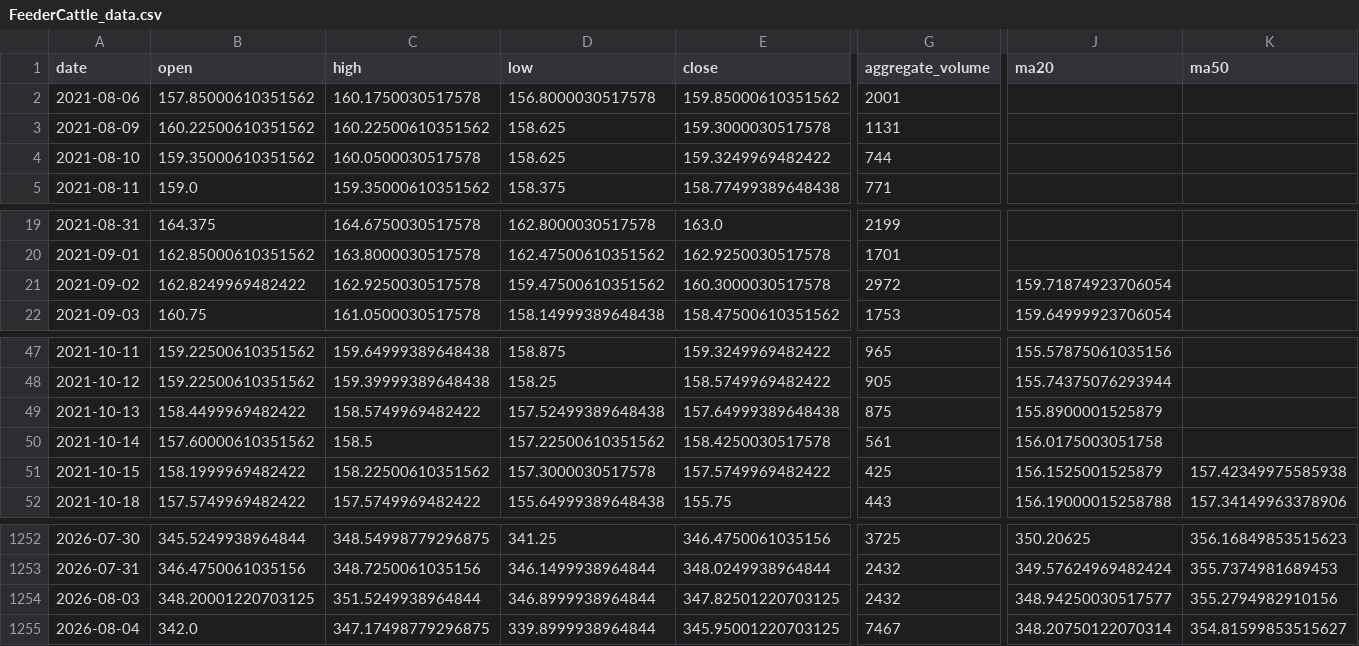
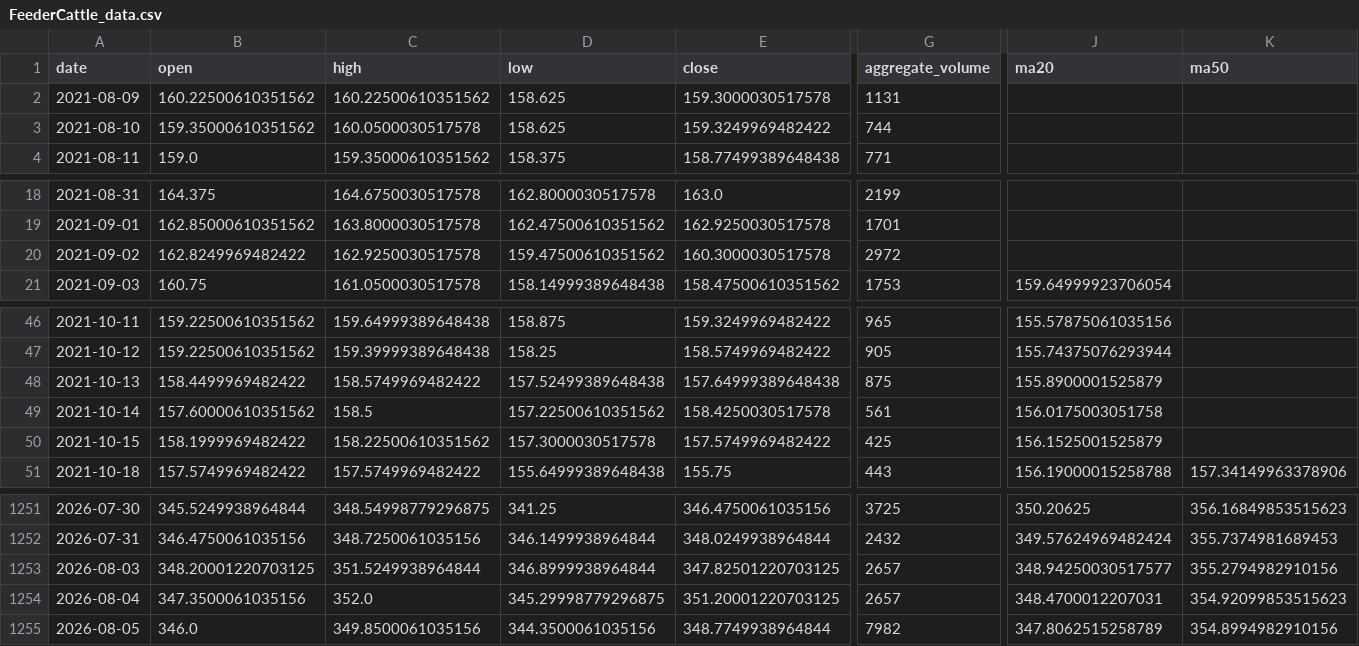
Before and after one commit to jjch1986/price-chart-site, a CSV file: data/FeederCattle_data.csv, drawn as a sheet; only a part is shown, gaps mark what is left out; removed rows and columns are numbered as before the commit, all else as after; rows hold the shown columns only; the diff names each change by its address in the sheet, - before the commit and + after, or states it on an @@ line.

```diff
--- a/data/FeederCattle_data.csv
+++ b/data/FeederCattle_data.csv
-row 2: 2021-08-06 | 157.85000610351562 | 160.1750030517578 | 156.8000030517578 | 159.85000610351562 | 2001
-J20 (ma20): 159.71874923706054
+J20 (ma20): (empty)
-K50 (ma50): 157.42349975585938
+K50 (ma50): (empty)
-G1253 (aggregate_volume): 2432
+G1253 (aggregate_volume): 2657
-B1254 (open): 342.0
+B1254 (open): 347.3500061035156
-C1254 (high): 347.17498779296875
+C1254 (high): 352.0
-D1254 (low): 339.8999938964844
+D1254 (low): 345.29998779296875
-E1254 (close): 345.95001220703125
+E1254 (close): 351.20001220703125
-G1254 (aggregate_volume): 7467
+G1254 (aggregate_volume): 2657
-J1254 (ma20): 348.20750122070314
+J1254 (ma20): 348.4700012207031
-K1254 (ma50): 354.81599853515627
+K1254 (ma50): 354.92099853515623
+row 1255: 2026-08-05 | 346.0 | 349.8500061035156 | 344.3500061035156 | 348.7749938964844 | 7982 | 347.8062515258789 | 354.8994982910156
```
Also changed, not shown: data/Coffee_data.csv, data/Gold_data.csv, 21 other files.
